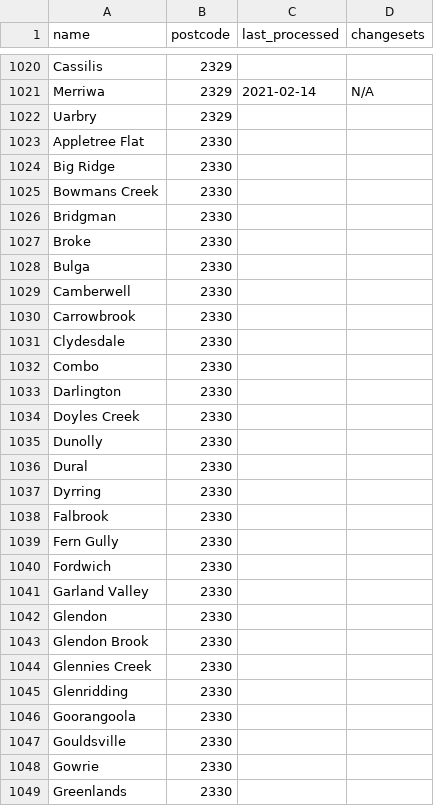
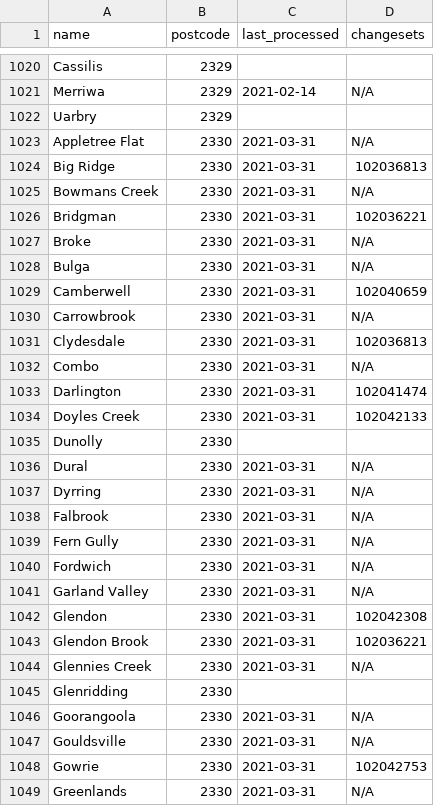
Before and after one commit to ScottWalkerAU/tfnsw-gtfs-to-osm, a CSV file: progress/suburbs.csv, drawn as a sheet; only a part is shown, gaps mark what is left out; the diff covers the shown part only.

Commit message:
Imported: Almost all of 2330 postcode

```diff
--- a/progress/suburbs.csv
+++ b/progress/suburbs.csv
@@ -1022,28 +1022,28 @@ Merriwa,2329,2021-02-14,N/A
 Uarbry,2329,,
-Appletree Flat,2330,,
-Big Ridge,2330,,
-Bowmans Creek,2330,,
-Bridgman,2330,,
-Broke,2330,,
-Bulga,2330,,
-Camberwell,2330,,
-Carrowbrook,2330,,
-Clydesdale,2330,,
-Combo,2330,,
-Darlington,2330,,
-Doyles Creek,2330,,
+Appletree Flat,2330,2021-03-31,N/A
+Big Ridge,2330,2021-03-31,102036813
+Bowmans Creek,2330,2021-03-31,N/A
+Bridgman,2330,2021-03-31,102036221
+Broke,2330,2021-03-31,N/A
+Bulga,2330,2021-03-31,N/A
+Camberwell,2330,2021-03-31,102040659
+Carrowbrook,2330,2021-03-31,N/A
+Clydesdale,2330,2021-03-31,102036813
+Combo,2330,2021-03-31,N/A
+Darlington,2330,2021-03-31,102041474
+Doyles Creek,2330,2021-03-31,102042133
 Dunolly,2330,,
-Dural,2330,,
-Dyrring,2330,,
-Falbrook,2330,,
-Fern Gully,2330,,
-Fordwich,2330,,
-Garland Valley,2330,,
-Glendon,2330,,
-Glendon Brook,2330,,
-Glennies Creek,2330,,
+Dural,2330,2021-03-31,N/A
+Dyrring,2330,2021-03-31,N/A
+Falbrook,2330,2021-03-31,N/A
+Fern Gully,2330,2021-03-31,N/A
+Fordwich,2330,2021-03-31,N/A
+Garland Valley,2330,2021-03-31,N/A
+Glendon,2330,2021-03-31,102042308
+Glendon Brook,2330,2021-03-31,102036221
+Glennies Creek,2330,2021-03-31,N/A
 Glenridding,2330,,
-Goorangoola,2330,,
-Gouldsville,2330,,
-Gowrie,2330,,
-Greenlands,2330,,
+Goorangoola,2330,2021-03-31,N/A
+Gouldsville,2330,2021-03-31,N/A
+Gowrie,2330,2021-03-31,102042753
+Greenlands,2330,2021-03-31,N/A
```
Also changed, not shown: 68 edited cells elsewhere in this file.
